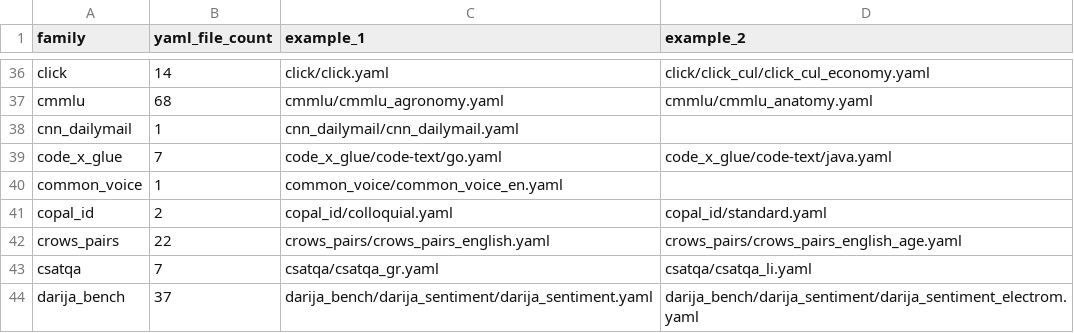
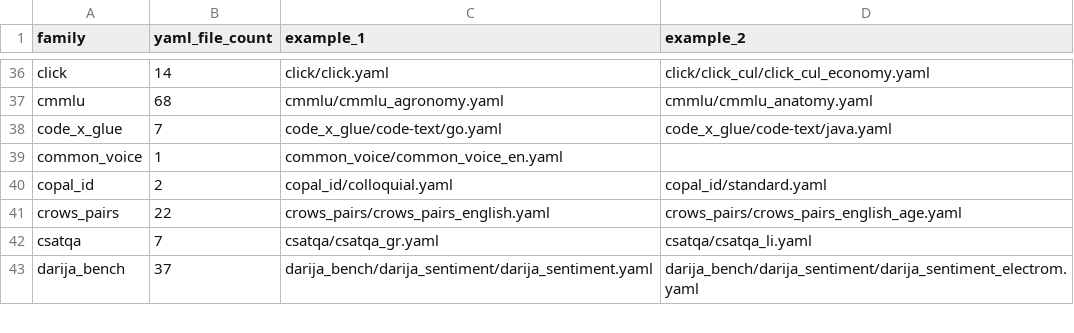
Before and after one commit to ModelCloud/Evalution, a CSV file: missing.csv, drawn as a sheet; only a part is shown, gaps mark what is left out; the diff names each change by its address in the sheet, - before the commit and + after, or states it on an @@ line.

Commit message:
add: cnn_dailymail

```diff
--- a/missing.csv
+++ b/missing.csv
-row 38: cnn_dailymail | 1 | cnn_dailymail/cnn_dailymail.yaml
```
Also changed, not shown: 11 other files.
